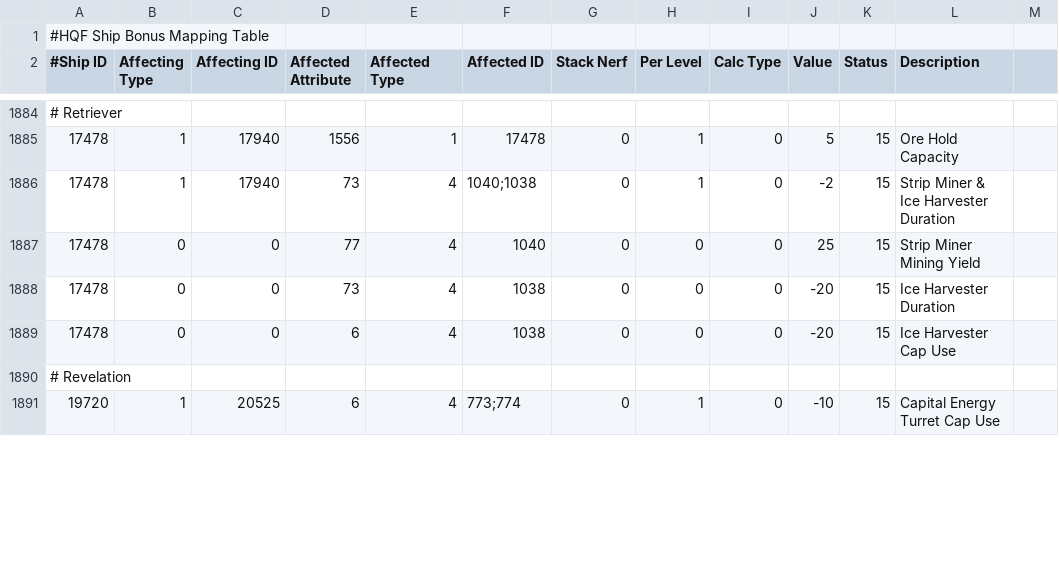
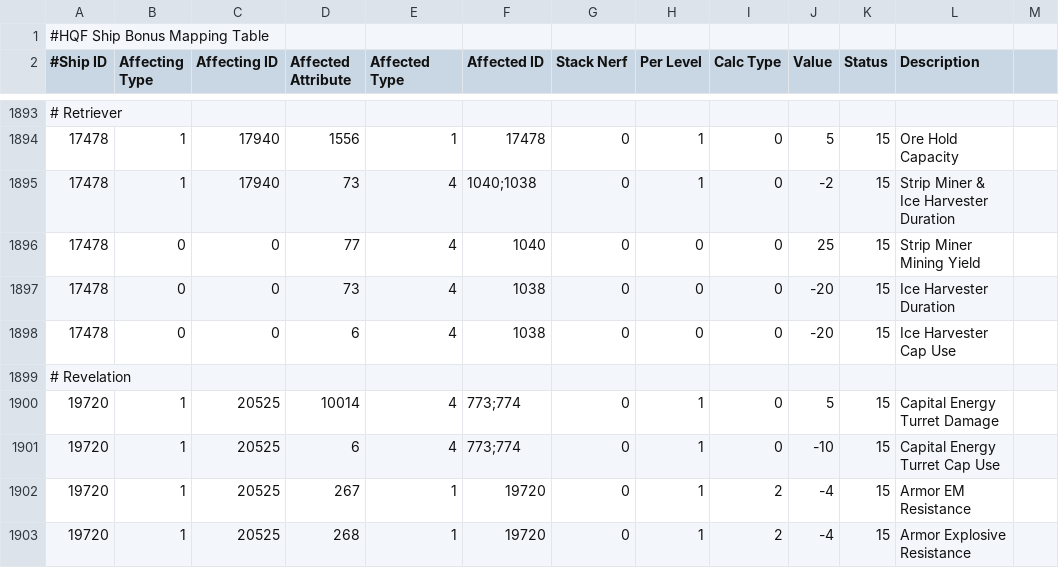
Before and after one commit to wyrlwind/EveHQ, a CSV file: EveHQ.HQF/Resources/ShipBonuses.csv, drawn as a sheet; only a part is shown, gaps mark what is left out; the diff covers the shown part only; the diff names each change by its address in the sheet, - before the commit and + after, or states it on an @@ line.

Commit message:
Dread bonus update

```diff
--- a/EveHQ.HQF/Resources/ShipBonuses.csv
+++ b/EveHQ.HQF/Resources/ShipBonuses.csv
+row 1900: 19720 | 1 | 20525 | 10014 | 4 | 773;774 | 0 | 1 | 0 | 5 | 15 | Capital Energy Turret Damage
+row 1902: 19720 | 1 | 20525 | 267 | 1 | 19720 | 0 | 1 | 2 | -4 | 15 | Armor EM Resistance
+row 1903: 19720 | 1 | 20525 | 268 | 1 | 19720 | 0 | 1 | 2 | -4 | 15 | Armor Explosive Resistance
```
Also changed, not shown: 11 added rows and 10 edited cells elsewhere in this file.
